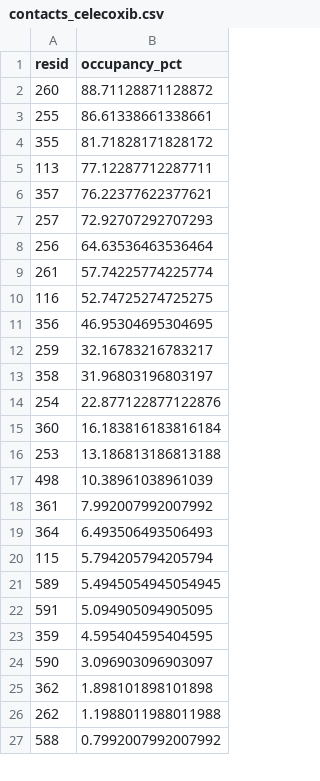
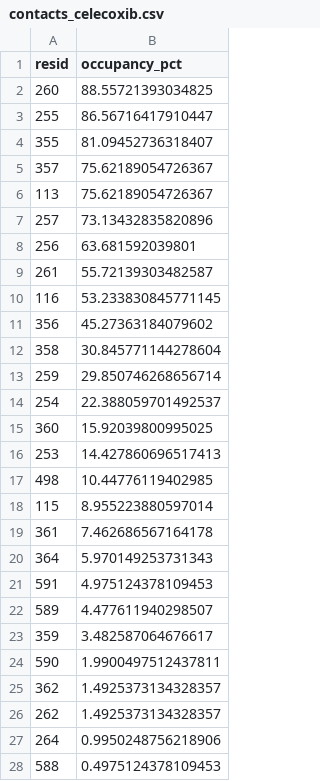
Before and after one commit to RyoungJKT/genetropica-v2, a CSV file: data/md_simulation/comparison/contacts_celecoxib.csv, drawn as a sheet; only a part is shown; the diff covers the shown part only.

```diff
--- a/data/md_simulation/comparison/contacts_celecoxib.csv
+++ b/data/md_simulation/comparison/contacts_celecoxib.csv
@@ -1,27 +1,28 @@
 resid,occupancy_pct
-260,88.71128871128872
-255,86.61338661338661
-355,81.71828171828172
-113,77.12287712287711
-357,76.22377622377621
-257,72.92707292707293
-256,64.63536463536464
-261,57.74225774225774
-116,52.74725274725275
-356,46.95304695304695
-259,32.16783216783217
-358,31.96803196803197
-254,22.877122877122876
-360,16.183816183816184
-253,13.186813186813188
-498,10.38961038961039
-361,7.992007992007992
-364,6.493506493506493
-115,5.794205794205794
-589,5.4945054945054945
-591,5.094905094905095
-359,4.595404595404595
-590,3.096903096903097
-362,1.898101898101898
-262,1.1988011988011988
-588,0.7992007992007992
+260,88.55721393034825
+255,86.56716417910447
+355,81.09452736318407
+357,75.62189054726367
+113,75.62189054726367
+257,73.13432835820896
+256,63.681592039801
+261,55.72139303482587
+116,53.233830845771145
+356,45.27363184079602
+358,30.845771144278604
+259,29.850746268656714
+254,22.388059701492537
+360,15.92039800995025
+253,14.427860696517413
+498,10.44776119402985
+115,8.955223880597014
+361,7.462686567164178
+364,5.970149253731343
+591,4.975124378109453
+589,4.477611940298507
+359,3.482587064676617
+590,1.9900497512437811
+362,1.4925373134328357
+262,1.4925373134328357
+264,0.9950248756218906
+588,0.4975124378109453
```
Also changed, not shown: 1 added row, 7 removed rows and 2 edited cells elsewhere in this file, data/md_simulation/comparison/contacts_dasabuvir.csv, data/md_simulation/comparison/contacts_methotrexate.csv, 28 other files.
